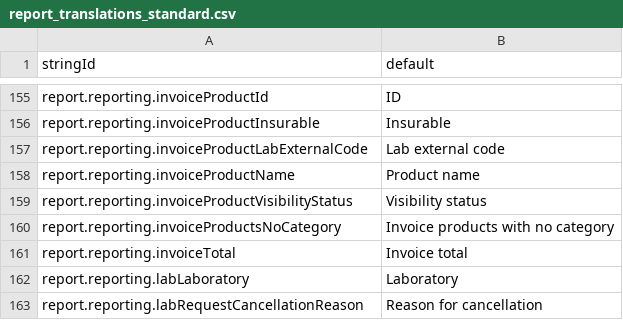
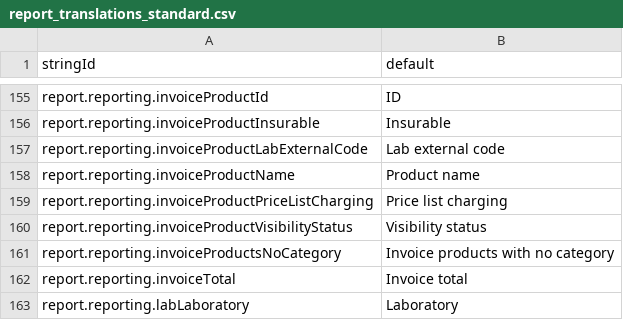
Before and after one commit to beyondessential/tamanu-source-dbt, a CSV file: csv/report_translations_standard.csv, drawn as a sheet; only a part is shown, gaps mark what is left out; the shorter side is filled out with more unchanged rows; the diff names each change by its address in the sheet, - before the commit and + after, or states it on an @@ line.

Commit message:
feat: add Price List Charging columns to Invoice Product Summary report (#612)
Exposes invoice_price_list_items.is_fixed_price (introduced as "Invoice
Price List Charging" ref data in Tamanu 2.60) through the reporting
layer. Adds dynamic "Price List Charging: <price list name>" boolean
columns to ds__invoice_products and the Invoice Product Summary report,
positioned after the Insurance columns.

- invoice_price_list_items base model: select is_fixed_price
- invoice_price_list_items base YAML: document is_fixed_price column
- ds__invoice_products: add price_list_charging_pivot CTE and columns
- invoice-products-summary: project new Price List Charging columns

```diff
--- a/csv/report_translations_standard.csv
+++ b/csv/report_translations_standard.csv
+row 159: report.reporting.invoiceProductPriceListCharging | Price list charging
```
Also changed, not shown: 11 other files.
